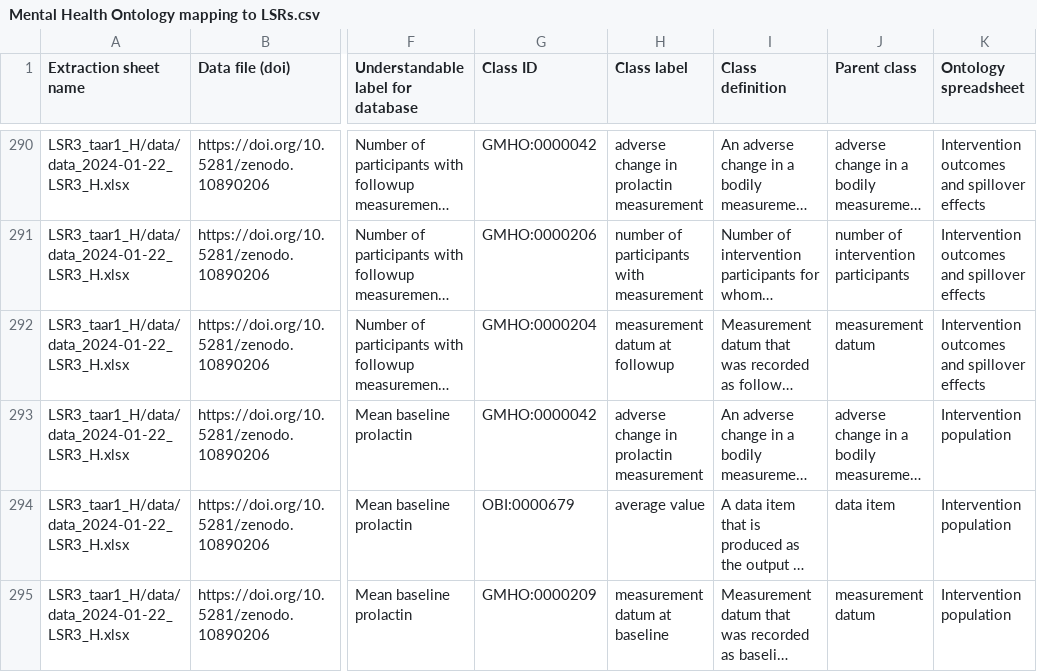
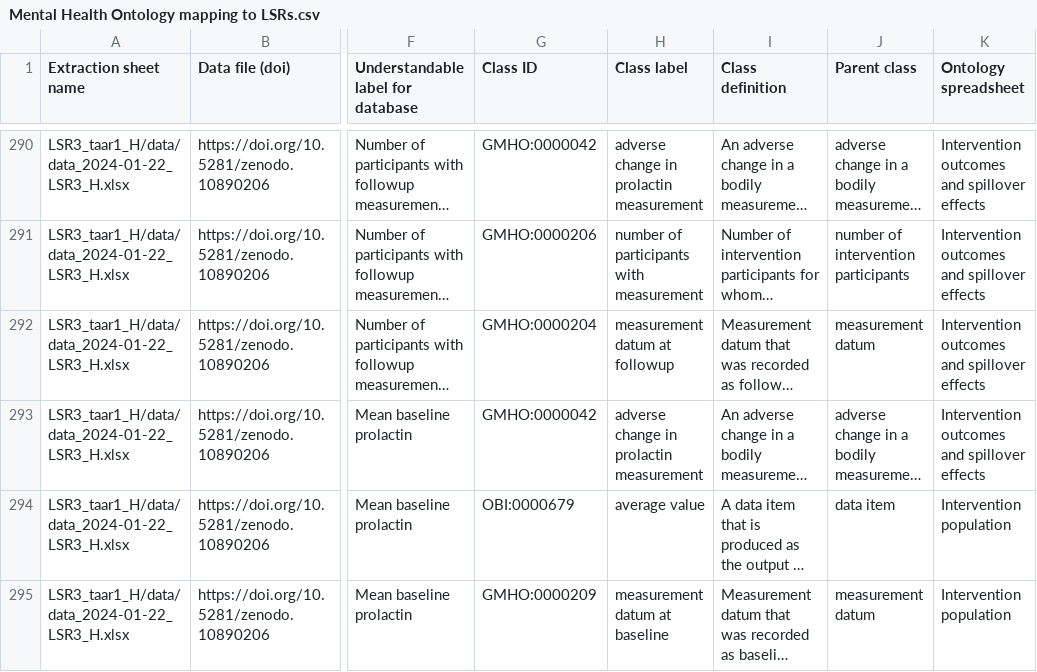
Before and after one commit to galenos-project/mental-health-ontology, a CSV file: Mapping to LSRs/Mental Health Ontology mapping to LSRs.csv, drawn as a sheet; only a part is shown, gaps mark what is left out; long unchanged cells end in …; the diff names each change by its address in the sheet, - before the commit and + after, or states it on an @@ line.

```diff
--- a/Mapping to LSRs/Mental Health Ontology mapping to LSRs.csv
+++ b/Mapping to LSRs/Mental Health Ontology mapping to LSRs.csv
-K293 (Ontology spreadsheet): Intervention population
+K293 (Ontology spreadsheet): Intervention outcomes and spillover effects
```
